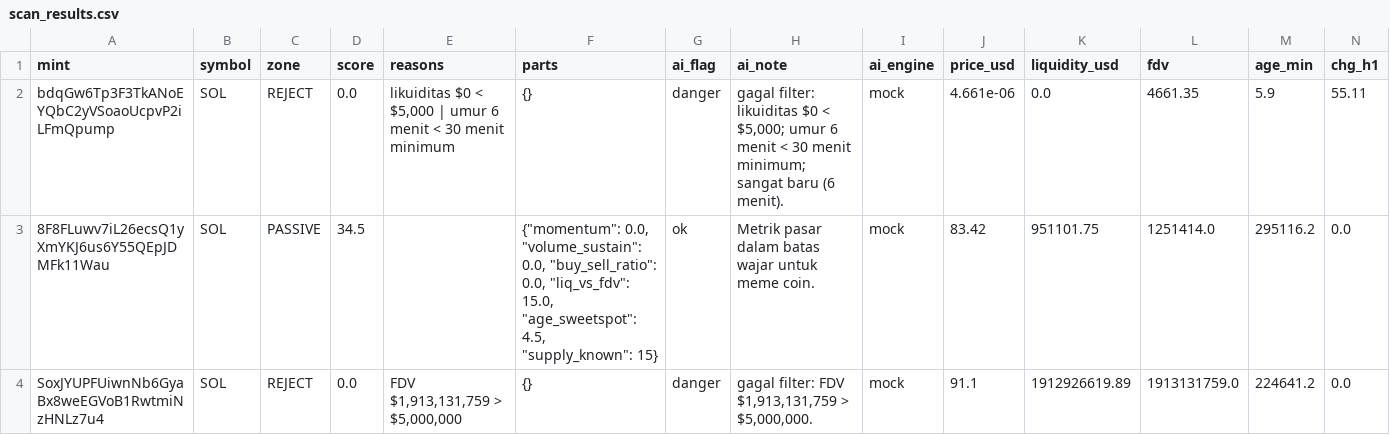
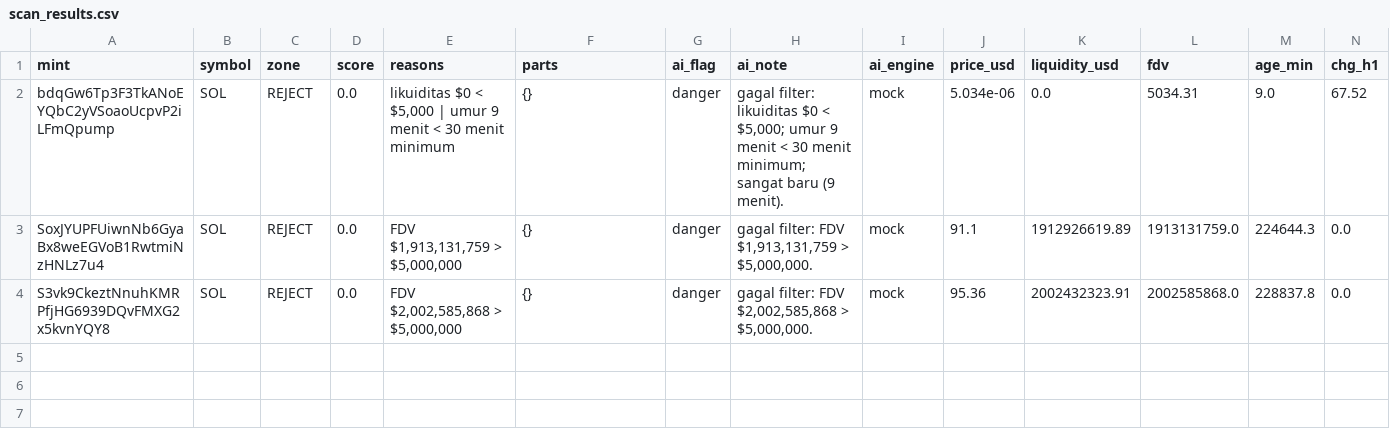
Before and after one commit to muhammadekonugroho4-spec/MEME-COIN-RADAR, a CSV file: data/daily/2026-10-18/scan_results.csv, drawn as a sheet.

Commit message:
data: scan 2026-10-18-10:38

```diff
--- a/data/daily/2026-10-18/scan_results.csv
+++ b/data/daily/2026-10-18/scan_results.csv
@@ -1,4 +1,4 @@
 mint,symbol,zone,score,reasons,parts,ai_flag,ai_note,ai_engine,price_usd,liquidity_usd,fdv,age_min,chg_h1
-bdqGw6Tp3F3TkANoEYQbC2yVSoaoUcpvP2iLFmQpump,SOL,REJECT,0.0,"likuiditas $0 < $5,000 | umur 6 menit < 30 menit minimum",{},danger,"gagal filter: likuiditas $0 < $5,000; umur 6 menit < 30 menit minimum; sangat baru (6 menit).",mock,4.661e-06,0.0,4661.35,5.9,55.11
-8F8FLuwv7iL26ecsQ1yXmYKJ6us6Y55QEpJDMFk11Wau,SOL,PASSIVE,34.5,,"{""momentum"": 0.0, ""volume_sustain"": 0.0, ""buy_sell_ratio"": 0.0, ""liq_vs_fdv"": 15.0, ""age_sweetspot"": 4.5, ""supply_known"": 15}",ok,Metrik pasar dalam batas wajar untuk meme coin.,mock,83.42,951101.75,1251414.0,295116.2,0.0
-SoxJYUPFUiwnNb6GyaBx8weEGVoB1RwtmiNzHNLz7u4,SOL,REJECT,0.0,"FDV $1,913,131,759 > $5,000,000",{},danger,"gagal filter: FDV $1,913,131,759 > $5,000,000.",mock,91.1,1912926619.89,1913131759.0,224641.2,0.0
+bdqGw6Tp3F3TkANoEYQbC2yVSoaoUcpvP2iLFmQpump,SOL,REJECT,0.0,"likuiditas $0 < $5,000 | umur 9 menit < 30 menit minimum",{},danger,"gagal filter: likuiditas $0 < $5,000; umur 9 menit < 30 menit minimum; sangat baru (9 menit).",mock,5.034e-06,0.0,5034.31,9.0,67.52
+SoxJYUPFUiwnNb6GyaBx8weEGVoB1RwtmiNzHNLz7u4,SOL,REJECT,0.0,"FDV $1,913,131,759 > $5,000,000",{},danger,"gagal filter: FDV $1,913,131,759 > $5,000,000.",mock,91.1,1912926619.89,1913131759.0,224644.3,0.0
+S3vk9CkeztNnuhKMRPfjHG6939DQvFMXG2x5kvnYQY8,SOL,REJECT,0.0,"FDV $2,002,585,868 > $5,000,000",{},danger,"gagal filter: FDV $2,002,585,868 > $5,000,000.",mock,95.36,2002432323.91,2002585868.0,228837.8,0.0
```
Also changed, not shown: 1 other file.
